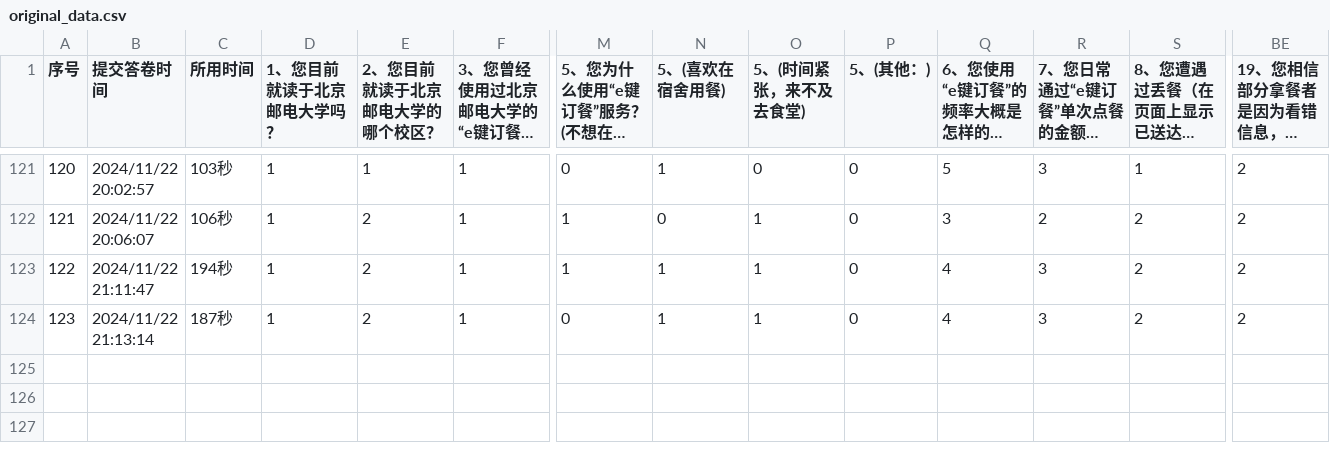
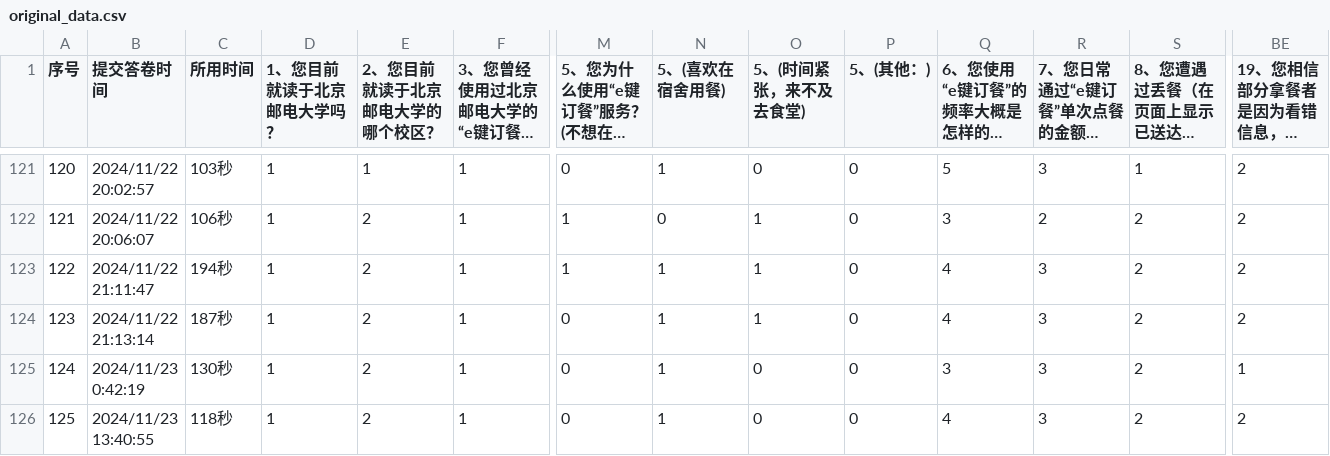
Before and after one commit to WoodAsh2501/BUPT-eJianDelivery-Analysis, a CSV file: data/original_data.csv, drawn as a sheet; only a part is shown, gaps mark what is left out; long unchanged cells end in …; rows hold the shown columns only; the diff names each change by its address in the sheet, - before the commit and + after, or states it on an @@ line.

```diff
--- a/data/original_data.csv
+++ b/data/original_data.csv
+row 125: 124 | 2024/11/23 0:42:19 | 130秒 | 1 | 2 | 1 | 0 | 1 | 0 | 0 | 3 | 3 | 2 | 1
+row 126: 125 | 2024/11/23 13:40:55 | 118秒 | 1 | 2 | 1 | 0 | 1 | 0 | 0 | 4 | 3 | 2 | 2
```
Also changed, not shown: 1 other file.
